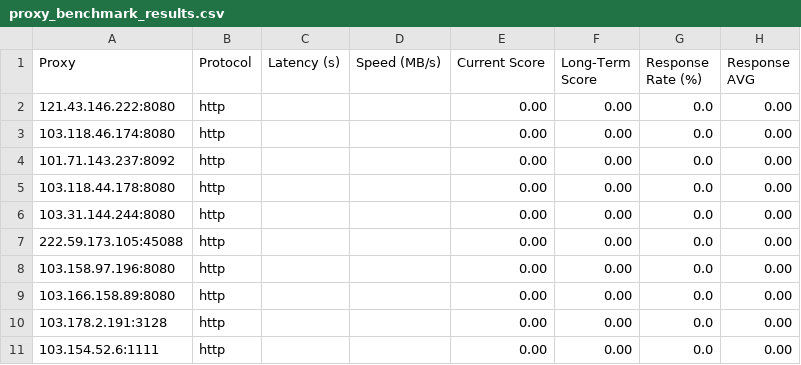
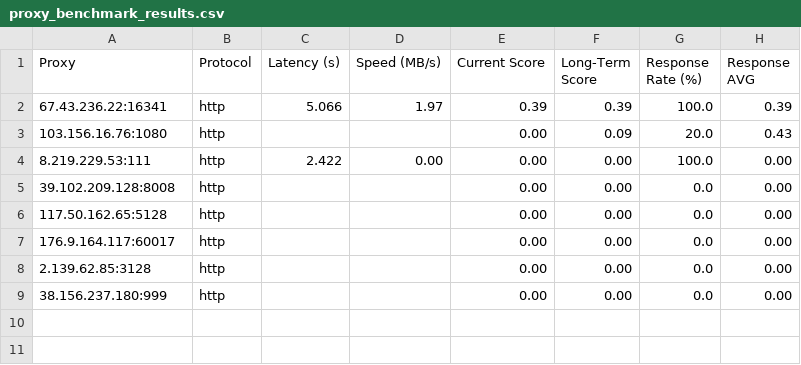
Before and after one commit to MuRongPIG/Proxy-Master, a CSV file: Output/proxy_benchmark_results.csv, drawn as a sheet.

```diff
--- a/Output/proxy_benchmark_results.csv
+++ b/Output/proxy_benchmark_results.csv
@@ -1,11 +1,9 @@
 Proxy,Protocol,Latency (s),Speed (MB/s),Current Score,Long-Term Score,Response Rate (%),Response AVG
-121.43.146.222:8080,http,,,0.00,0.00,0.0,0.00
-103.118.46.174:8080,http,,,0.00,0.00,0.0,0.00
-101.71.143.237:8092,http,,,0.00,0.00,0.0,0.00
-103.118.44.178:8080,http,,,0.00,0.00,0.0,0.00
-103.31.144.244:8080,http,,,0.00,0.00,0.0,0.00
-222.59.173.105:45088,http,,,0.00,0.00,0.0,0.00
-103.158.97.196:8080,http,,,0.00,0.00,0.0,0.00
-103.166.158.89:8080,http,,,0.00,0.00,0.0,0.00
-103.178.2.191:3128,http,,,0.00,0.00,0.0,0.00
-103.154.52.6:1111,http,,,0.00,0.00,0.0,0.00
+67.43.236.22:16341,http,5.066,1.97,0.39,0.39,100.0,0.39
+103.156.16.76:1080,http,,,0.00,0.09,20.0,0.43
+8.219.229.53:111,http,2.422,0.00,0.00,0.00,100.0,0.00
+39.102.209.128:8008,http,,,0.00,0.00,0.0,0.00
+117.50.162.65:5128,http,,,0.00,0.00,0.0,0.00
+176.9.164.117:60017,http,,,0.00,0.00,0.0,0.00
+2.139.62.85:3128,http,,,0.00,0.00,0.0,0.00
+38.156.237.180:999,http,,,0.00,0.00,0.0,0.00
```
Also changed, not shown: Output/proxy_history.csv, 4 other files.
